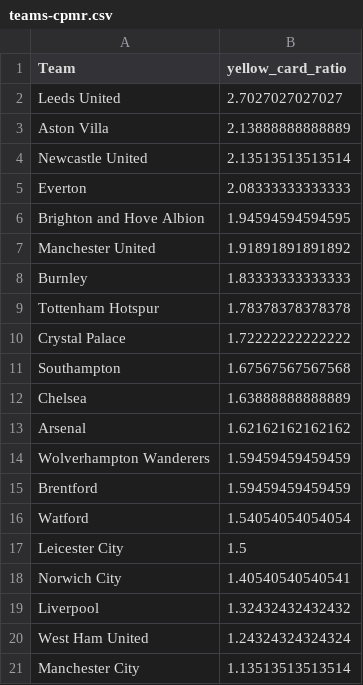
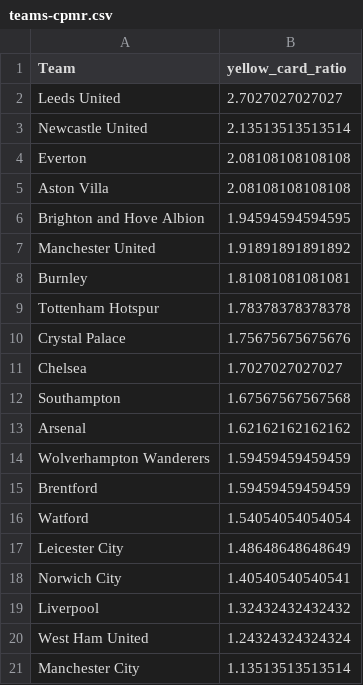
Before and after one commit to charles-adedotun/krysp-scraper, a CSV file: epl/cleaned-data/teams-cpmr.csv, drawn as a sheet.

```diff
--- a/epl/cleaned-data/teams-cpmr.csv
+++ b/epl/cleaned-data/teams-cpmr.csv
@@ -2,12 +2,12 @@
 "  Leeds United ",2.7027027027027
-"  Aston Villa ",2.13888888888889
 "  Newcastle United ",2.13513513513514
-"  Everton ",2.08333333333333
+"  Everton ",2.08108108108108
+"  Aston Villa ",2.08108108108108
 "  Brighton and Hove Albion ",1.94594594594595
 "  Manchester United ",1.91891891891892
-"  Burnley ",1.83333333333333
+"  Burnley ",1.81081081081081
 "  Tottenham Hotspur ",1.78378378378378
-"  Crystal Palace ",1.72222222222222
+"  Crystal Palace ",1.75675675675676
+"  Chelsea ",1.7027027027027
 "  Southampton ",1.67567567567568
-"  Chelsea ",1.63888888888889
 "  Arsenal ",1.62162162162162
@@ -16,3 +16,3 @@
 "  Watford ",1.54054054054054
-"  Leicester City ",1.5
+"  Leicester City ",1.48648648648649
 "  Norwich City ",1.40540540540541
```
Also changed, not shown: epl/cleaned-data/referees-cpmr.csv, 2 other files.
